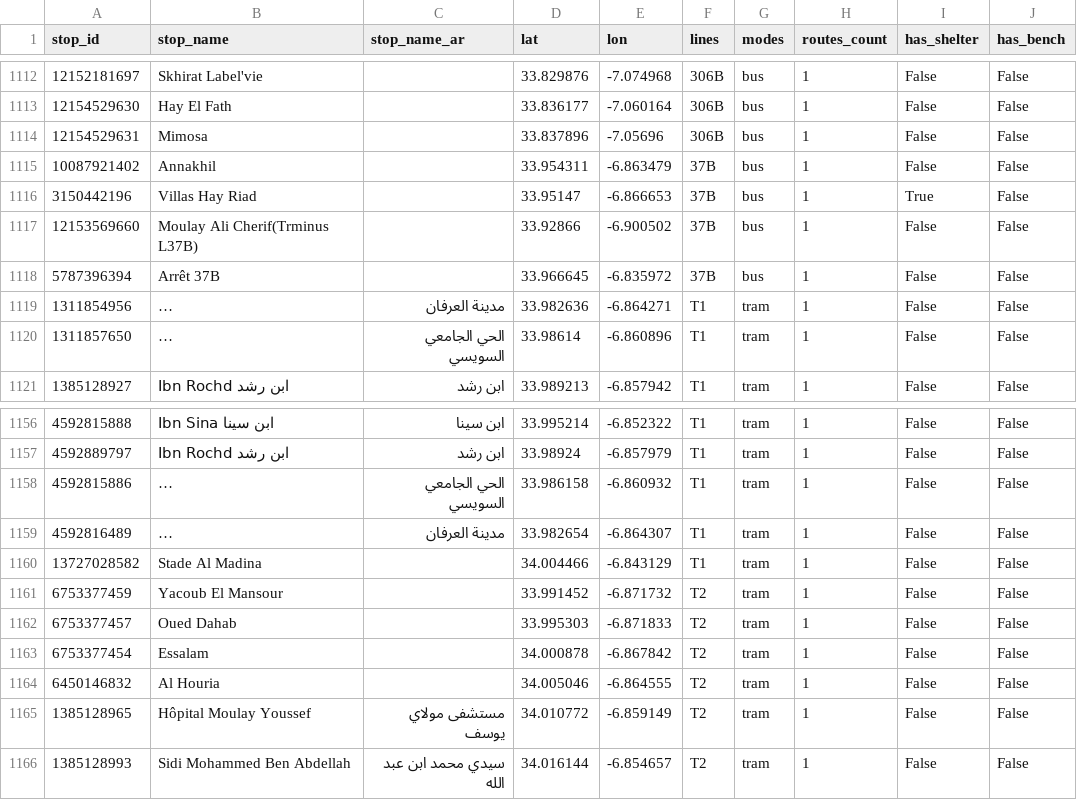
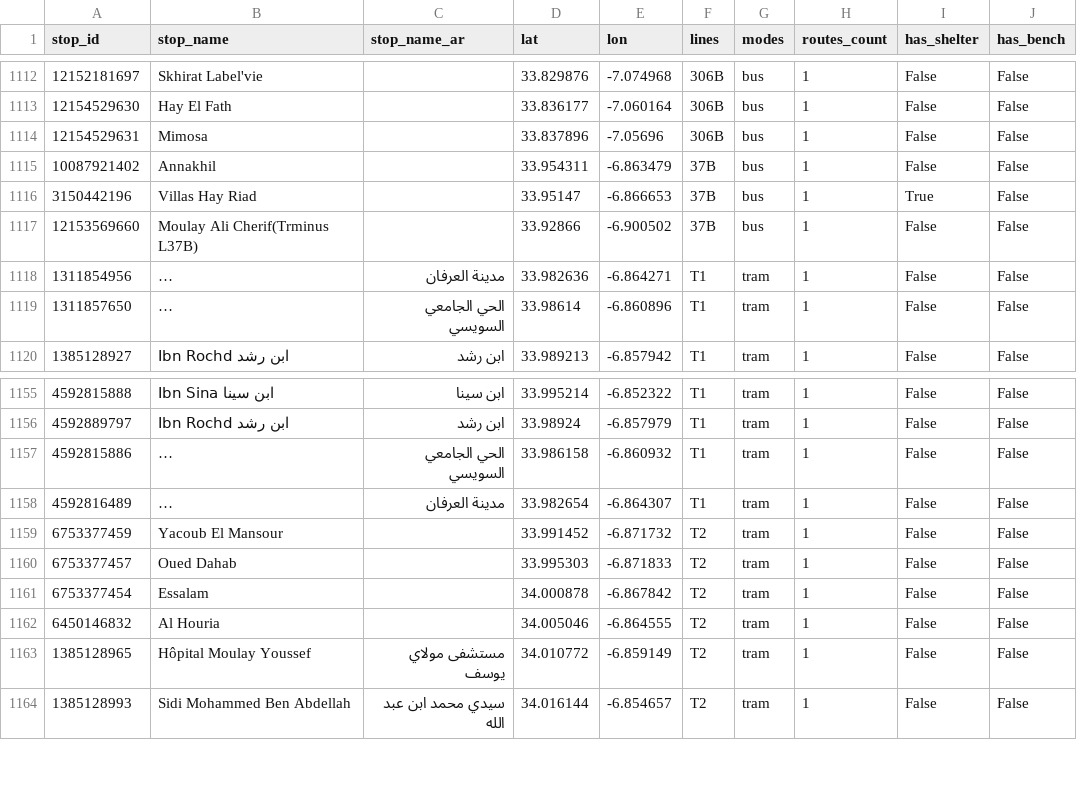
Before and after one commit to walsoup/morocco-transit-map, a CSV file: data/stops.csv, drawn as a sheet; only a part is shown, gaps mark what is left out; long unchanged cells end in …; the diff names each change by its address in the sheet, - before the commit and + after, or states it on an @@ line.

Commit message:
fix(etl, web): filter non-stop OSM members fixing T1 terminus at Madinat Al Irfane, and prevent route direction reset when clicking stations

```diff
--- a/data/stops.csv
+++ b/data/stops.csv
-row 1118: 5787396394 | Arrêt 37B |  | 33.966645 | -6.835972 | 37B | bus | 1 | False | False
-row 1160: 13727028582 | Stade Al Madina |  | 34.004466 | -6.843129 | T1 | tram | 1 | False | False
```
Also changed, not shown: data/route_stops.csv, data/routes.csv, 5 other files.
